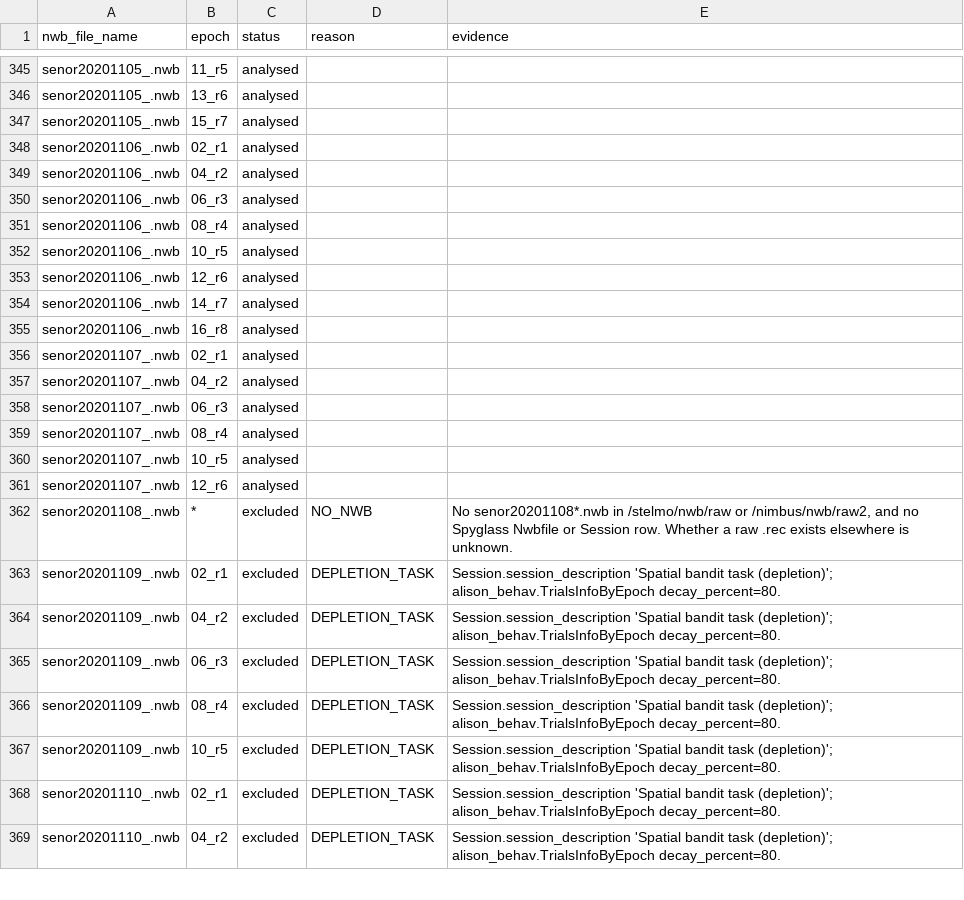
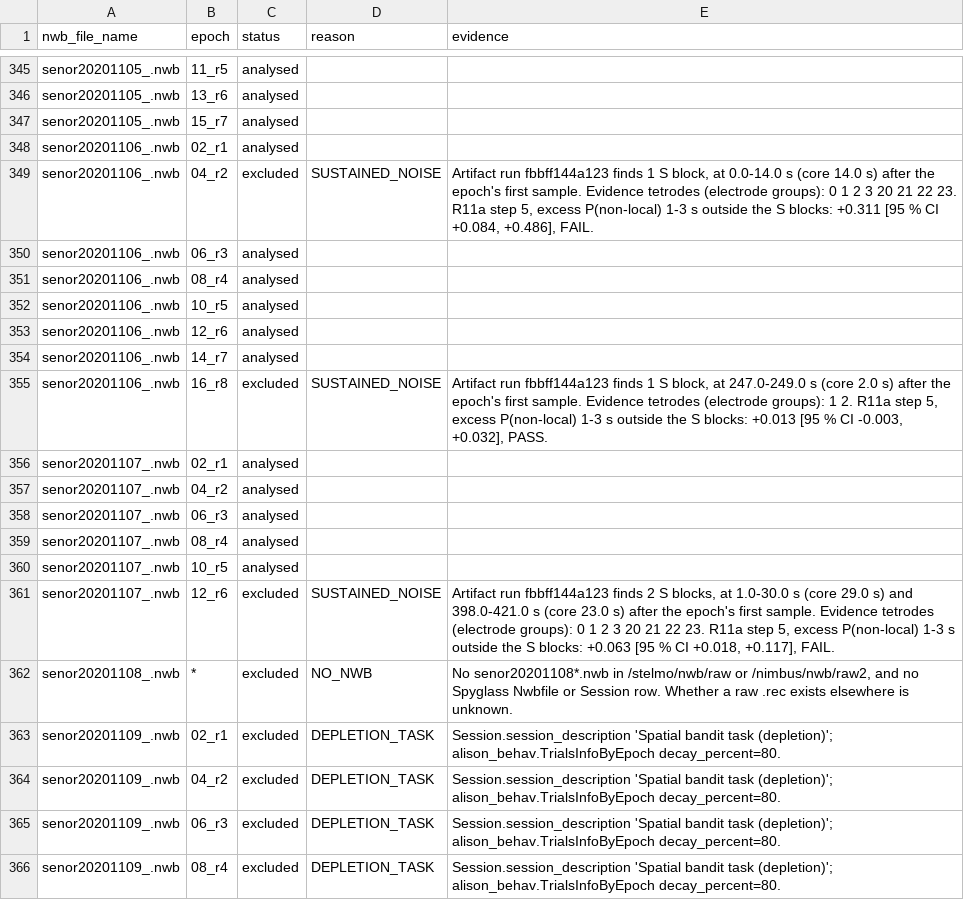
Before and after one commit to edeno/continuum-swr-replay, a CSV file: src/continuum_swr_replay/data_loaders/epoch_register.csv, drawn as a sheet; only a part is shown, gaps mark what is left out; the shorter side is filled out with more unchanged rows; the diff covers the shown part only.

```diff
--- a/src/continuum_swr_replay/data_loaders/epoch_register.csv
+++ b/src/continuum_swr_replay/data_loaders/epoch_register.csv
@@ -348,3 +348,3 @@ senor20201105_.nwb,15_r7,analysed,,
 senor20201106_.nwb,02_r1,analysed,,
-senor20201106_.nwb,04_r2,analysed,,
+senor20201106_.nwb,04_r2,excluded,SUSTAINED_NOISE,"Artifact run fbbff144a123 finds 1 S block, at 0.0-14.0 s (core 14.0 s) after the epoch's first sample. Evidence tetrodes (electrode groups): 0 1 2 3 20 21 22 23. R11a step 5, excess P(non-local) 1-3 s outside the S blocks: +0.311 [95 % CI +0.084, +0.486], FAIL."
 senor20201106_.nwb,06_r3,analysed,,
@@ -354,3 +354,3 @@ senor20201106_.nwb,12_r6,analysed,,
 senor20201106_.nwb,14_r7,analysed,,
-senor20201106_.nwb,16_r8,analysed,,
+senor20201106_.nwb,16_r8,excluded,SUSTAINED_NOISE,"Artifact run fbbff144a123 finds 1 S block, at 247.0-249.0 s (core 2.0 s) after the epoch's first sample. Evidence tetrodes (electrode groups): 1 2. R11a step 5, excess P(non-local) 1-3 s outside the S blocks: +0.013 [95 % CI -0.003, +0.032], PASS."
 senor20201107_.nwb,02_r1,analysed,,
@@ -360,3 +360,3 @@ senor20201107_.nwb,08_r4,analysed,,
 senor20201107_.nwb,10_r5,analysed,,
-senor20201107_.nwb,12_r6,analysed,,
+senor20201107_.nwb,12_r6,excluded,SUSTAINED_NOISE,"Artifact run fbbff144a123 finds 2 S blocks, at 1.0-30.0 s (core 29.0 s) and 398.0-421.0 s (core 23.0 s) after the epoch's first sample. Evidence tetrodes (electrode groups): 0 1 2 3 20 21 22 23. R11a step 5, excess P(non-local) 1-3 s outside the S blocks: +0.063 [95 % CI +0.018, +0.117], FAIL."
 senor20201108_.nwb,*,excluded,NO_NWB,"No senor20201108*.nwb in /stelmo/nwb/raw or /nimbus/nwb/raw2, and no Spyglass Nwbfile or Session row. Whether a raw .rec exists elsewhere is unknown."
```
Also changed, not shown: 30 edited cells elsewhere in this file, 1 other file.
